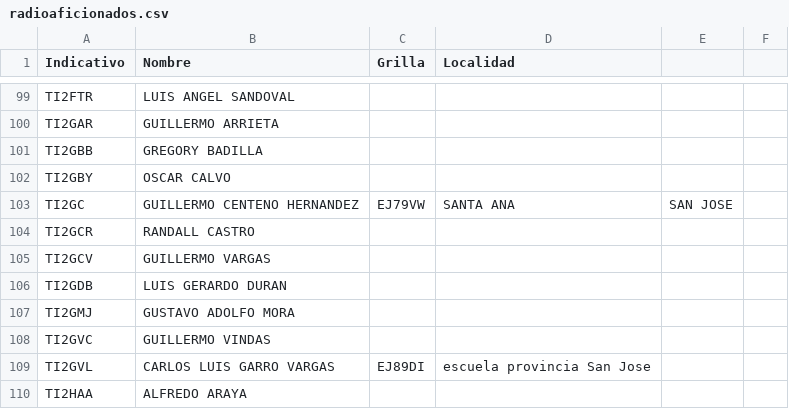
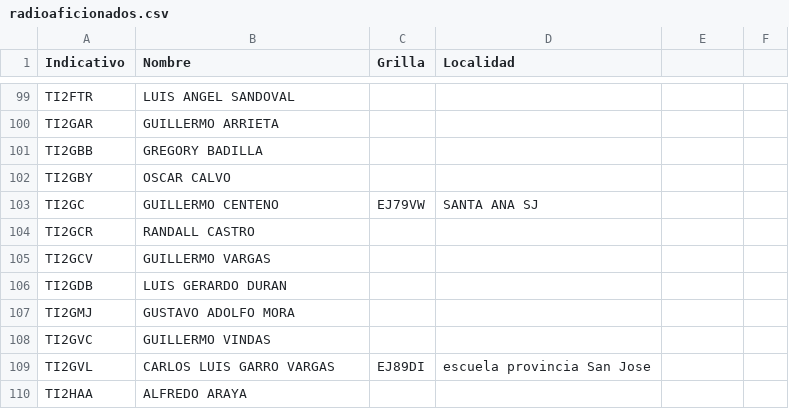
Before and after one commit to ti3wti/revista-matutina, a CSV file: data/radioaficionados.csv, drawn as a sheet; only a part is shown, gaps mark what is left out.

Commit message:
Update entry for TI2GC in radioaficionados.csv

```diff
--- a/data/radioaficionados.csv
+++ b/data/radioaficionados.csv
@@ -102,3 +102,3 @@ TI2GBB,GREGORY BADILLA,,
 TI2GBY,OSCAR CALVO,,
-TI2GC,GUILLERMO CENTENO HERNANDEZ,EJ79VW,SANTA  ANA , SAN JOSE
+TI2GC,GUILLERMO CENTENO,EJ79VW,SANTA  ANA SJ
 TI2GCR,RANDALL CASTRO,,
```
